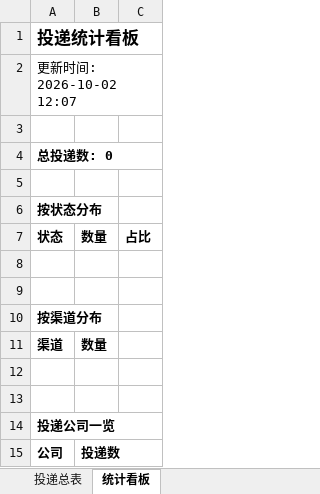
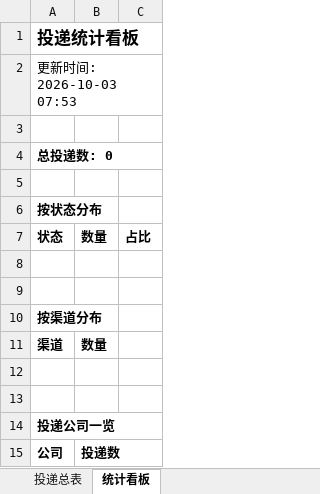
Before and after one commit to LIlIIllII/wenke-radar, an Excel workbook: reports/投递追踪表.xlsx, sheet 统计看板, drawn as a sheet; values as stored, in another font and other column widths than the file's, no borders; the diff names each change by its address in the sheet, - before the commit and + after, or states it on an @@ line.

```diff
--- a/reports/投递追踪表.xlsx (sheet 统计看板)
+++ b/reports/投递追踪表.xlsx (sheet 统计看板)
-A2: 更新时间: 2026-10-02 12:07
+A2: 更新时间: 2026-10-03 07:53
```
Also changed, not shown: 1 other file.
